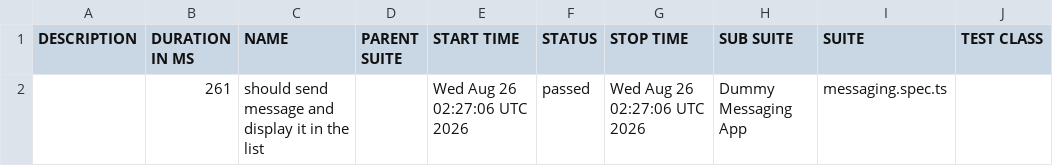
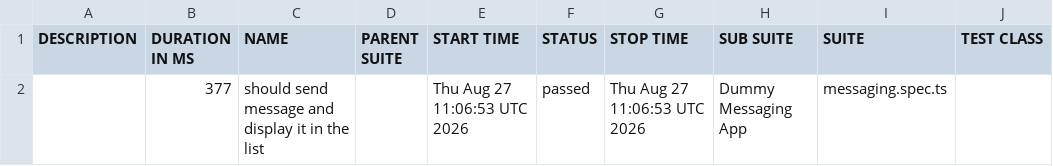
Before and after one commit to axelforce/dummyMessage, a CSV file: data/suites.csv, drawn as a sheet; only a part is shown; the diff names each change by its address in the sheet, - before the commit and + after, or states it on an @@ line.

```diff
--- a/data/suites.csv
+++ b/data/suites.csv
-B2 (DURATION IN MS): 261
+B2 (DURATION IN MS): 377
-E2 (START TIME): Wed Aug 26 02:27:06 UTC 2026
+E2 (START TIME): Thu Aug 27 11:06:53 UTC 2026
-G2 (STOP TIME): Wed Aug 26 02:27:06 UTC 2026
+G2 (STOP TIME): Thu Aug 27 11:06:53 UTC 2026
```
Also changed, not shown: 16 other files.
